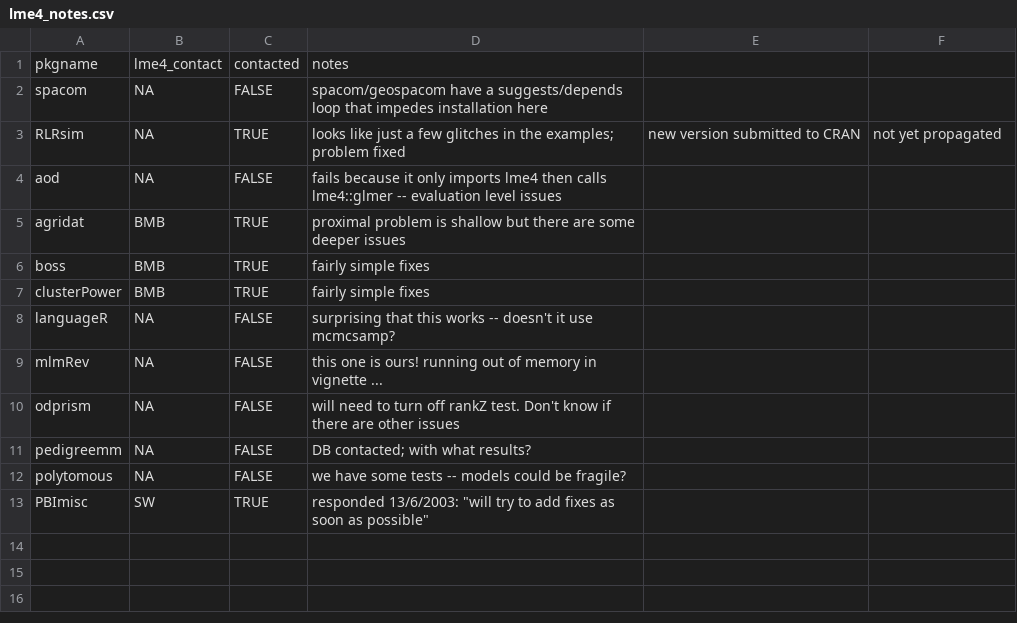
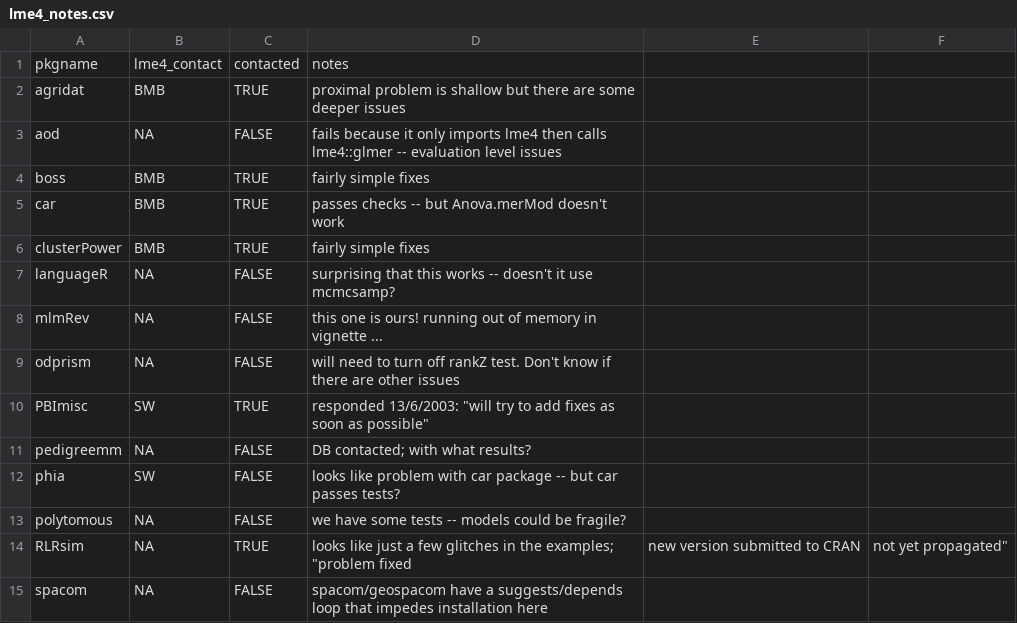
Before and after one commit to lme4/lme4, a CSV file: misc/pkgtests/lme4_notes.csv, drawn as a sheet.

Commit message:
more package testing

```diff
--- a/misc/pkgtests/lme4_notes.csv
+++ b/misc/pkgtests/lme4_notes.csv
@@ -1,7 +1,6 @@
 pkgname,lme4_contact,contacted,notes
-spacom,NA,FALSE,spacom/geospacom have a suggests/depends loop that impedes installation here
-RLRsim,NA,TRUE,looks like just a few glitches in the examples; problem fixed, new version submitted to CRAN, not yet propagated
+agridat,BMB,TRUE,proximal problem is shallow but there are some deeper issues
 aod,NA,FALSE,fails because it only imports lme4 then calls lme4::glmer -- evaluation level issues
-agridat,BMB,TRUE,proximal problem is shallow but there are some deeper issues
 boss,BMB,TRUE,fairly simple fixes
+car,BMB,TRUE,passes checks -- but Anova.merMod doesn't work
 clusterPower,BMB,TRUE,fairly simple fixes
@@ -10,4 +9,7 @@ mlmRev,NA,FALSE,this one is ours! running out of memory in vignette ...
 odprism,NA,FALSE,will need to turn off rankZ test. Don't know if there are other issues
+PBImisc,SW,TRUE,responded 13/6/2003: "will try to add fixes as soon as possible"
 pedigreemm,NA,FALSE,DB contacted; with what results?
+phia,SW,FALSE,looks like problem with car package -- but car passes tests?
 polytomous,NA,FALSE,we have some tests -- models could be fragile?
-PBImisc,SW,TRUE,responded 13/6/2003: "will try to add fixes as soon as possible"
+RLRsim,NA,TRUE,looks like just a few glitches in the examples; "problem fixed, new version submitted to CRAN, not yet propagated"
+spacom,NA,FALSE,spacom/geospacom have a suggests/depends loop that impedes installation here
```
Also changed, not shown: 4 other files.
